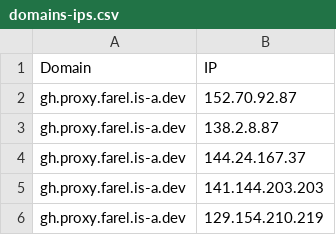
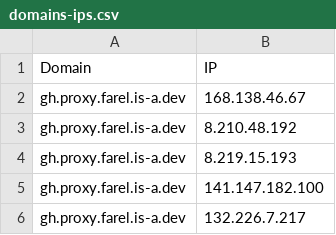
Before and after one commit to Ben523787187/proxyip-tracker, a CSV file: result/domains-ips.csv, drawn as a sheet.

```diff
--- a/result/domains-ips.csv
+++ b/result/domains-ips.csv
@@ -1,6 +1,6 @@
 Domain,IP
-gh.proxy.farel.is-a.dev,152.70.92.87
-gh.proxy.farel.is-a.dev,138.2.8.87
-gh.proxy.farel.is-a.dev,144.24.167.37
-gh.proxy.farel.is-a.dev,141.144.203.203
-gh.proxy.farel.is-a.dev,129.154.210.219
+gh.proxy.farel.is-a.dev,168.138.46.67
+gh.proxy.farel.is-a.dev,8.210.48.192
+gh.proxy.farel.is-a.dev,8.219.15.193
+gh.proxy.farel.is-a.dev,141.147.182.100
+gh.proxy.farel.is-a.dev,132.226.7.217
```
Also changed, not shown: result/tested-ips.csv.
